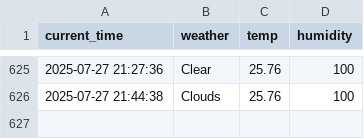
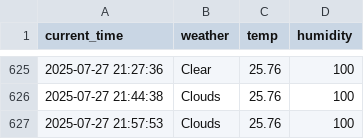
Before and after one commit to rlaxogudp/Seoul_weather_5m, a CSV file: seoul_weather.csv, drawn as a sheet; only a part is shown, gaps mark what is left out; the diff names each change by its address in the sheet, - before the commit and + after, or states it on an @@ line.

```diff
--- a/seoul_weather.csv
+++ b/seoul_weather.csv
+row 627: 2025-07-27 21:57:53 | Clouds | 25.76 | 100
```
